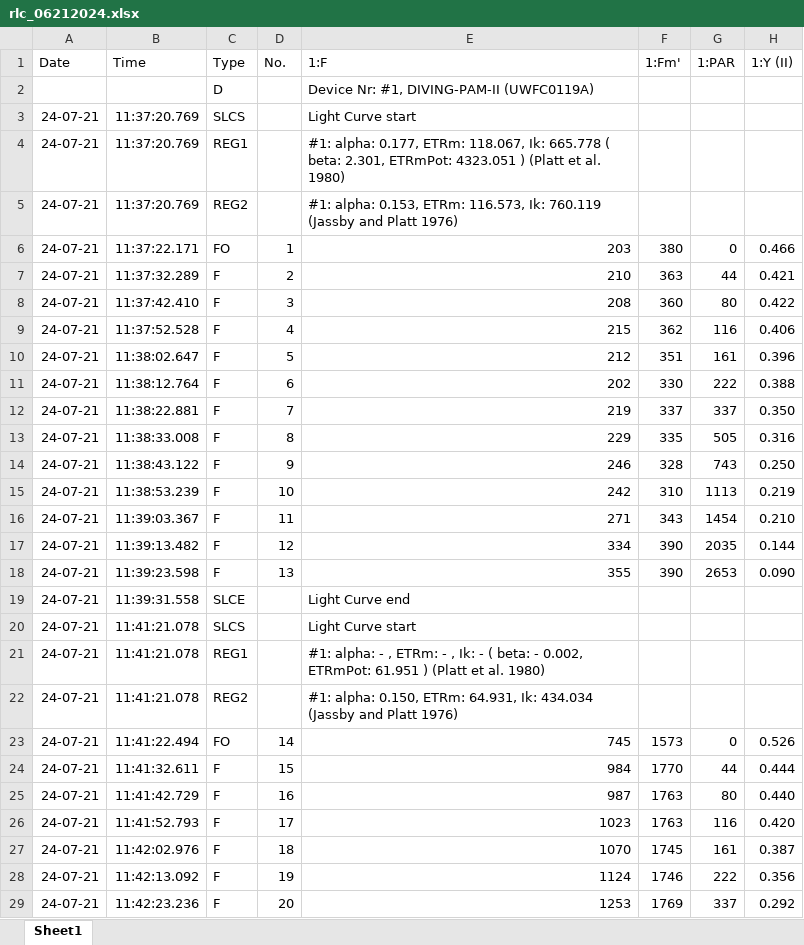
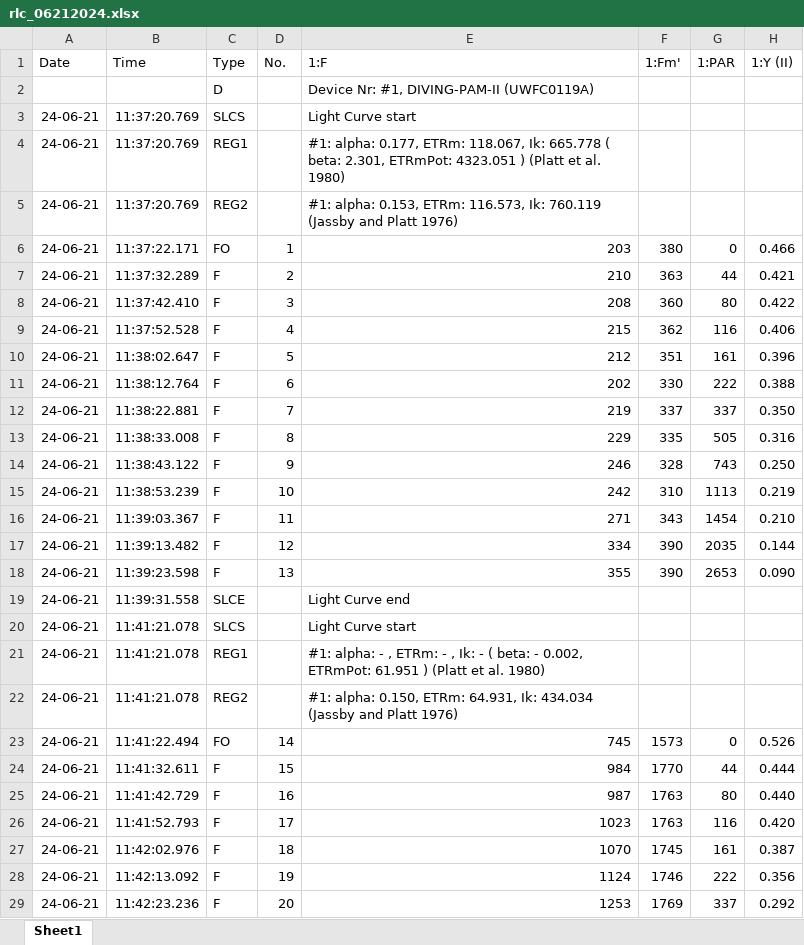
Before and after one commit to sarahtanja/anemone-leachate-heat, an Excel workbook: pam-data/rlc_06212024.xlsx, sheet Sheet1, drawn as a sheet; only a part is shown; values as stored, in another font and other column widths than the file's, no borders; the diff covers the shown part only; the diff names each change by its address in the sheet, - before the commit and + after, or states it on an @@ line.

Commit message:
corrected dates in pam data

```diff
--- a/pam-data/rlc_06212024.xlsx (sheet Sheet1)
+++ b/pam-data/rlc_06212024.xlsx (sheet Sheet1)
-A3:A29 (Date): 24-07-21
+A3:A29 (Date): 24-06-21
```
Also changed, not shown: 1042 edited cells elsewhere in this sheet, pam-data/rlc_06192024.xlsx, pam-data/rlc_06202024.xlsx, 2 other files.
